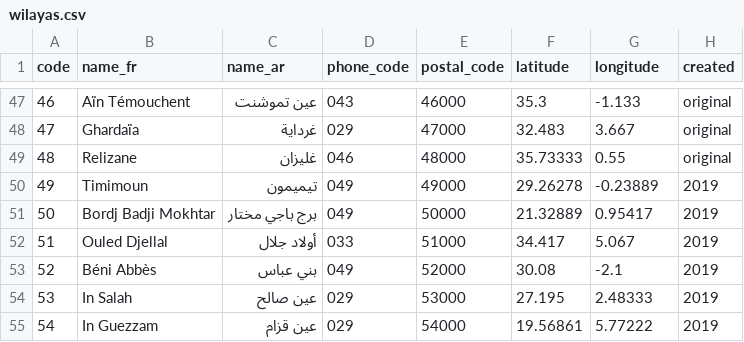
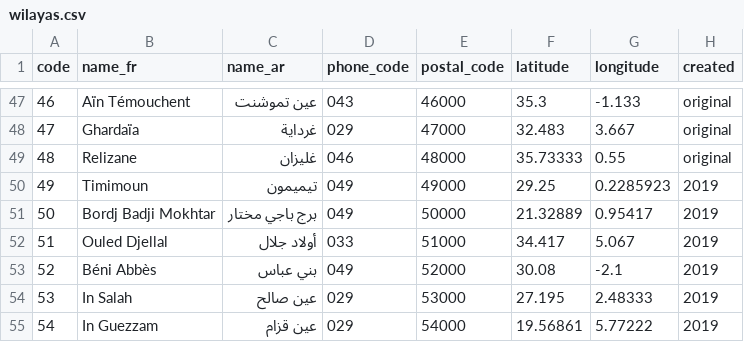
Before and after one commit to yasserstudio/geoalgeria, a CSV file: packages/dataset/data/csv/wilayas.csv, drawn as a sheet; only a part is shown, gaps mark what is left out.

Commit message:
fix(data): unflip wilaya 49's longitude and put a ceiling on the capital guard
Timimoun sat at -0.23889 — the mirror image of its real longitude. Four
independent sources in and around this repo put it east of the meridian: the
Timimoun commune in packages/dataset (data/communes_w49_w69.json, wilaya_code
49, daira Timimoun, postal_code 49001, the only Timimoun in the 1,528-row
table) at +0.2285923; 533 geocoded facility records declaring wilaya_code 49
across 21 packages, median +0.23166, with geo_method `wilaya*` records excluded
because those are derived FROM this point; the app repo's copy; and the town's
actual position in the Gourara.

Code 49 now carries the Timimoun commune centroid verbatim, 29.25 / 0.2285923.
Nothing was derived, rounded or looked up — one coordinate, copied from the row
named above, into the five files that carry a capital point:
data/geojson/wilayas.geojson, algeria.geojson, data/algeria.json,
data/csv/wilayas.csv, data/sql/full.sql. All five agree afterwards.

The guard added with the 9-cycle fix did not catch this and could not: at the
mirrored point the nearest commune is Ouled Aissa, 22.5 km away and also a
commune of 49, so the ownership test was satisfied. The missing half is
distance. A capital is itself a commune of its wilaya, so the gap to the
nearest own-wilaya centroid is small by construction — measured over all 69,
it is 0.0-6.7 km for the 68 correct capitals (median 0.53, worst Béni Abbès at
6.74) and was 22.5 km for the one wrong one. The band 6.74-22.51 km is empty,
so a 10 km ceiling has roughly 50% clearance on both sides. Re-injecting the
sign flip fails the copy that carries it, naming wilaya 49, Ouled Aissa and the
23.0 km distance; restoring it returns all seven tests to green.

Note for the record: the commune table keys wilaya 49's communes by their
pre-2019 ONS codes (code_commune 103-127, the Adrar "1" prefix), so there is no
code_commune beginning with 49 anywhere in the table — the Timimoun row was
identified by name, wilaya_code and the 49001 postal code instead.

```diff
--- a/packages/dataset/data/csv/wilayas.csv
+++ b/packages/dataset/data/csv/wilayas.csv
@@ -49,3 +49,3 @@ code,name_fr,name_ar,phone_code,postal_code,latitude,longitude,created
 48,Relizane,غليزان,046,48000,35.73333,0.55,original
-49,Timimoun,تيميمون,049,49000,29.26278,-0.23889,2019
+49,Timimoun,تيميمون,049,49000,29.25,0.2285923,2019
 50,Bordj Badji Mokhtar,برج باجي مختار,049,50000,21.32889,0.95417,2019
```
Also changed, not shown: 5 other files.
